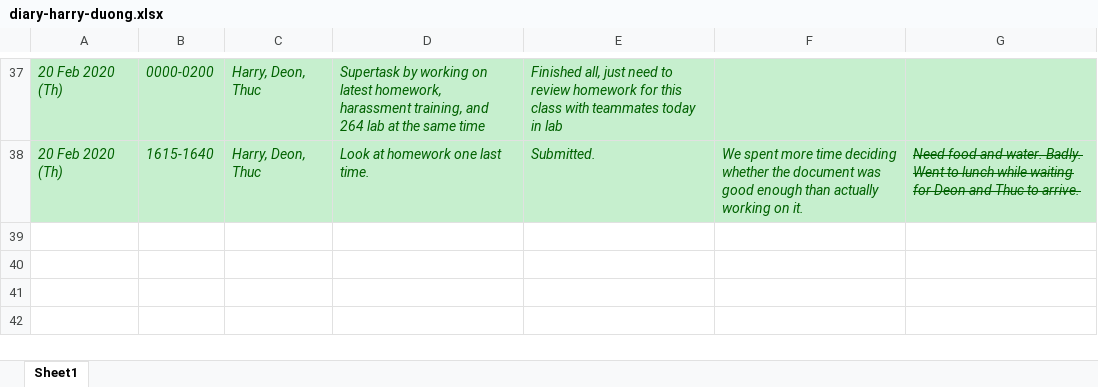
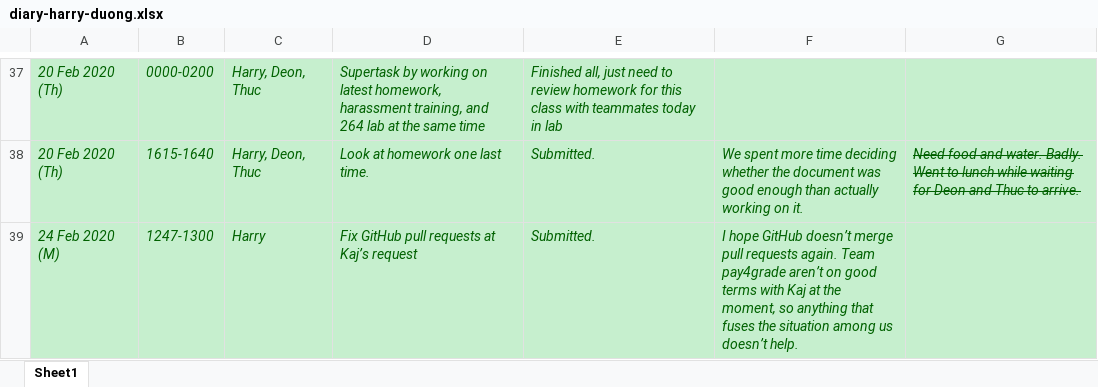
Before and after one commit to zihuaweng/W2020, an Excel workbook: diaries/diary-harry-duong.xlsx, sheet Sheet1, drawn as a sheet; only a part is shown, gaps mark what is left out; values as stored, in another font and other column widths than the file's, no borders; the diff names each change by its address in the sheet, - before the commit and + after, or states it on an @@ line.

Commit message:
Updated diary as of 24 Feb 2020. If this branch shows any extra commits other than the latest diary update, ignore them. Those are the brainchildren of me fiddling around with git.

```diff
--- a/diaries/diary-harry-duong.xlsx (sheet Sheet1)
+++ b/diaries/diary-harry-duong.xlsx (sheet Sheet1)
+row 39: 24 Feb 2020 (M) | 1247-1300 | Harry | Fix GitHub pull requests at Kaj’s request | Submitted. | I hope GitHub doesn’t merge pull requests again. Team pay4grade aren’t on good terms with Kaj at the moment, so anything that fuses the situation among us doesn’t help.
```
Also changed, not shown: 1 other file.
